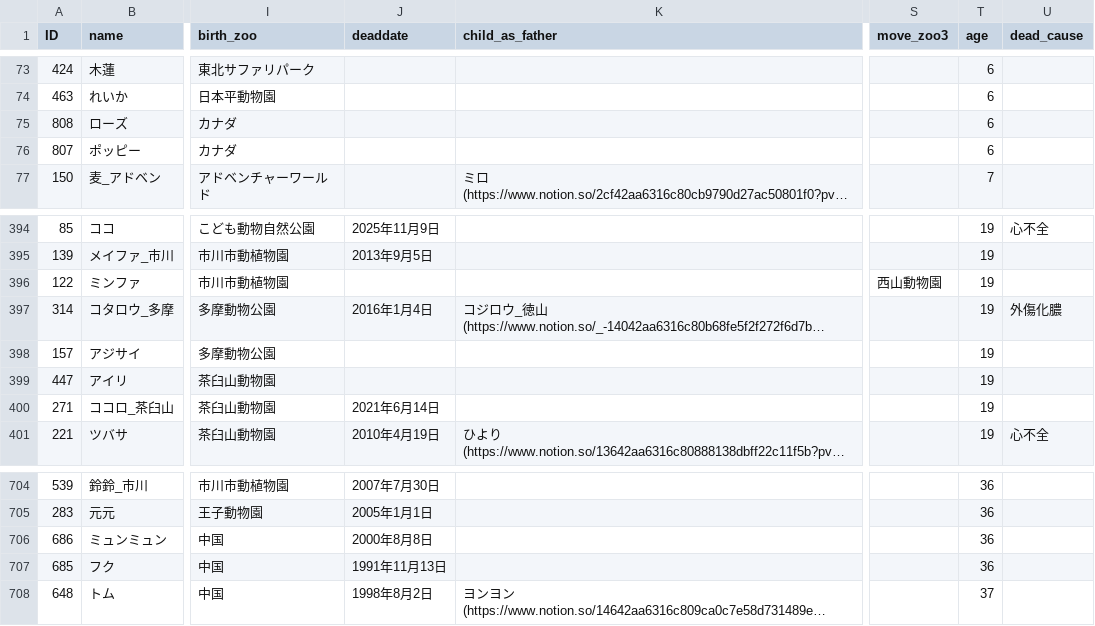
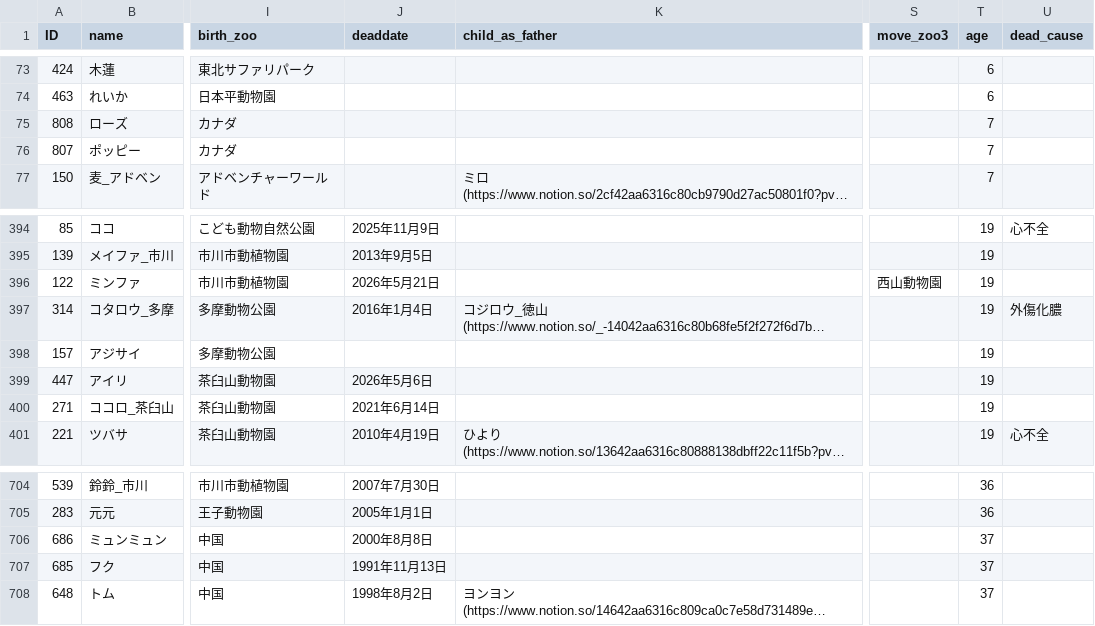
Before and after one commit to GoldenRedPanda/redpanda_family_tree_streamlit, a CSV file: redpanda.csv, drawn as a sheet; only a part is shown, gaps mark what is left out; long unchanged cells end in …; the diff names each change by its address in the sheet, - before the commit and + after, or states it on an @@ line.

Commit message:
update  csv

```diff
--- a/redpanda.csv
+++ b/redpanda.csv
-T75:T76 (age): 6
+T75:T76 (age): 7
-J396 (deaddate): (empty)
+J396 (deaddate): 2026年5月21日
-J399 (deaddate): (empty)
+J399 (deaddate): 2026年5月6日
-T706:T707 (age): 36
+T706:T707 (age): 37
```
